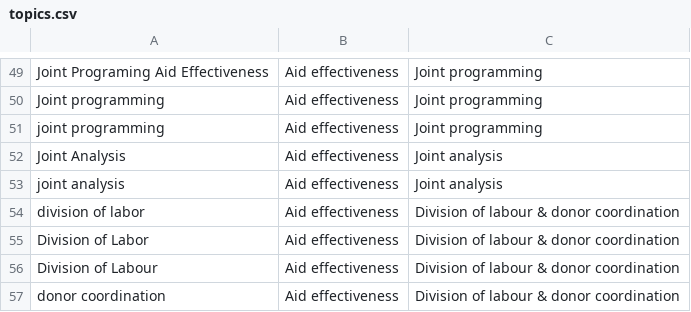
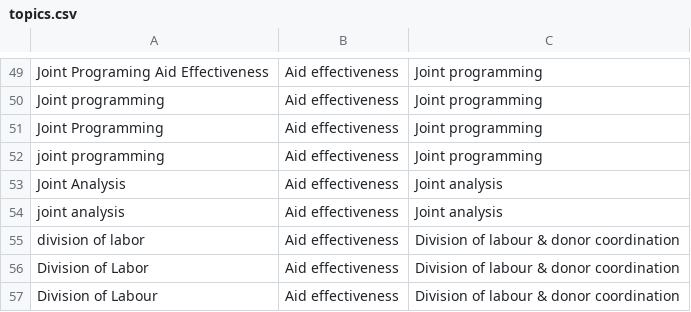
Before and after one commit to capacity4dev/c4d_import, a CSV file: c4d_migrate/includes/csv/categories_tags/topics.csv, drawn as a sheet; only a part is shown, gaps mark what is left out; the shorter side is filled out with more unchanged rows.

```diff
--- a/c4d_migrate/includes/csv/categories_tags/topics.csv
+++ b/c4d_migrate/includes/csv/categories_tags/topics.csv
@@ -50,2 +50,3 @@ Joint Programing Aid Effectiveness;Aid effectiveness;Joint programming
 Joint programming;Aid effectiveness;Joint programming
+Joint Programming;Aid effectiveness;Joint programming
 joint programming;Aid effectiveness;Joint programming
```
Also changed, not shown: c4d_migrate/includes/csv/categories_tags/document-types.csv, c4d_migrate/includes/csv/categories_tags/regions_countries.csv.
